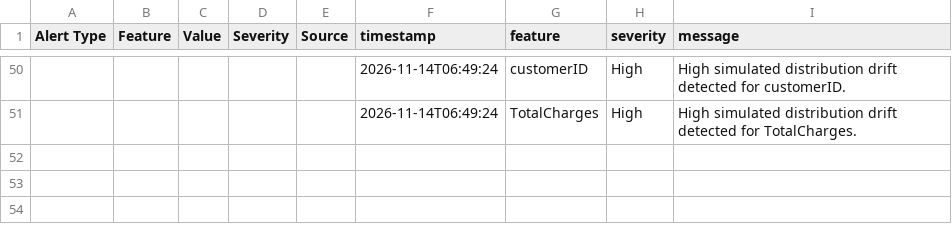
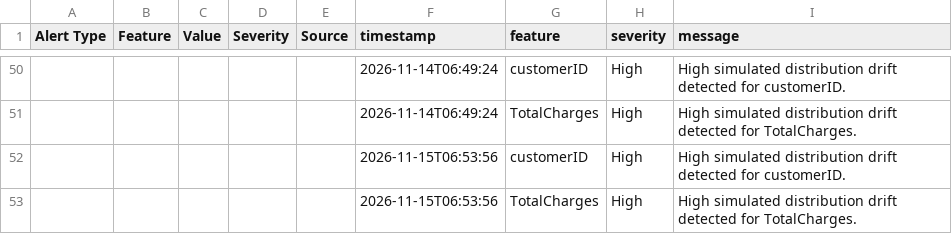
Before and after one commit to vmewara/ModelGuard, a CSV file: modelguard_alerts.csv, drawn as a sheet; only a part is shown, gaps mark what is left out; the diff names each change by its address in the sheet, - before the commit and + after, or states it on an @@ line.

```diff
--- a/modelguard_alerts.csv
+++ b/modelguard_alerts.csv
+row 52:  |  |  |  |  | 2026-11-15T06:53:56 | customerID | High | High simulated distribution drift detected for customerID.
+row 53:  |  |  |  |  | 2026-11-15T06:53:56 | TotalCharges | High | High simulated distribution drift detected for TotalCharges.
```
Also changed, not shown: data/simulated_current.csv, modelguard_data_quality_report.csv, 5 other files.
